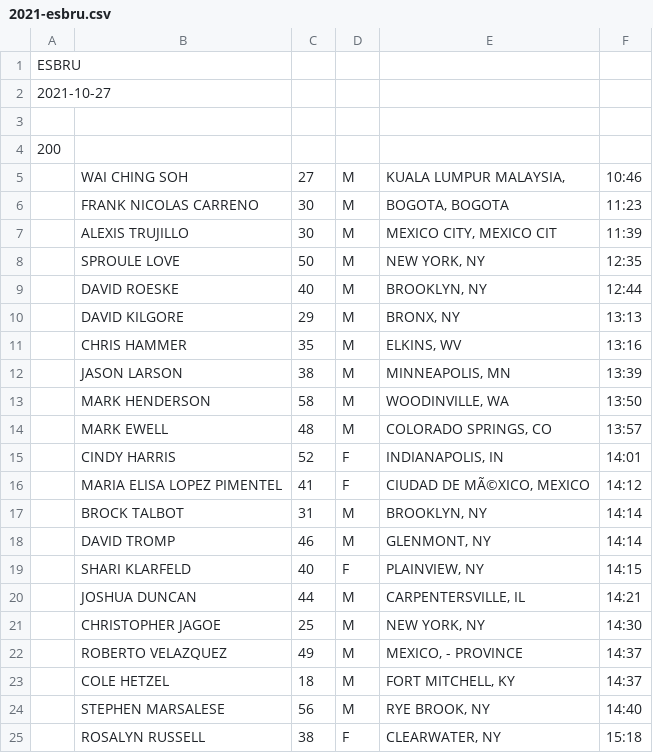
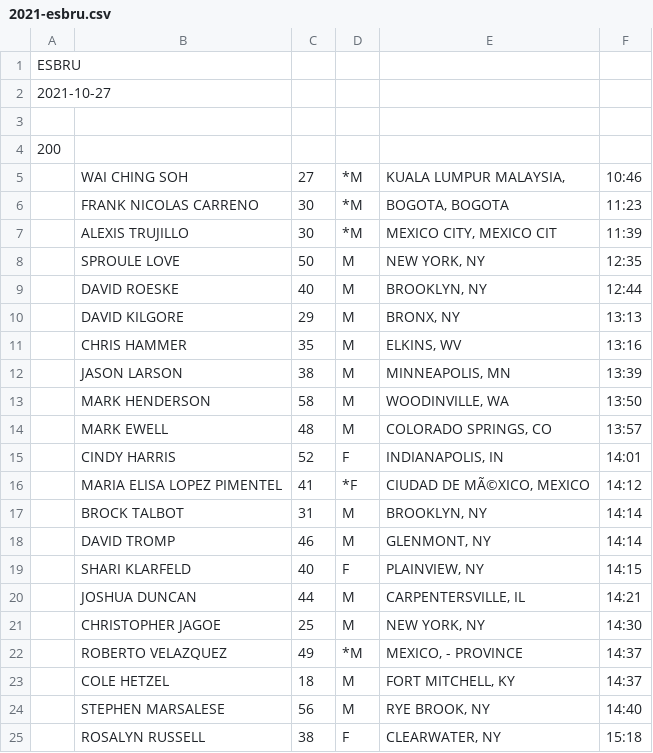
Before and after one commit to davidhanley/ScoringGo, a CSV file: data/2021-esbru.csv, drawn as a sheet; only a part is shown.

Commit message:
added foreign tags

```diff
--- a/data/2021-esbru.csv
+++ b/data/2021-esbru.csv
@@ -4,5 +4,5 @@ ESBRU
 200
-,WAI CHING SOH,27,M,"KUALA LUMPUR MALAYSIA,",10:46
-,FRANK NICOLAS CARRENO,30,M,"BOGOTA, BOGOTA",11:23
-,ALEXIS TRUJILLO,30,M,"MEXICO CITY, MEXICO CIT",11:39
+,WAI CHING SOH,27,*M,"KUALA LUMPUR MALAYSIA,",10:46
+,FRANK NICOLAS CARRENO,30,*M,"BOGOTA, BOGOTA",11:23
+,ALEXIS TRUJILLO,30,*M,"MEXICO CITY, MEXICO CIT",11:39
 ,SPROULE LOVE,50,M,"NEW YORK, NY",12:35
@@ -15,3 +15,3 @@ ESBRU
 ,CINDY HARRIS,52,F,"INDIANAPOLIS, IN",14:01
-,MARIA ELISA LOPEZ PIMENTEL,41,F,"CIUDAD DE MÃ©XICO, MEXICO",14:12
+,MARIA ELISA LOPEZ PIMENTEL,41,*F,"CIUDAD DE MÃ©XICO, MEXICO",14:12
 ,BROCK TALBOT,31,M,"BROOKLYN, NY",14:14
@@ -21,3 +21,3 @@ ESBRU
 ,CHRISTOPHER JAGOE,25,M,"NEW YORK, NY",14:30
-,ROBERTO VELAZQUEZ,49,M,"MEXICO, - PROVINCE",14:37
+,ROBERTO VELAZQUEZ,49,*M,"MEXICO, - PROVINCE",14:37
 ,COLE HETZEL,18,M,"FORT MITCHELL, KY",14:37
```
